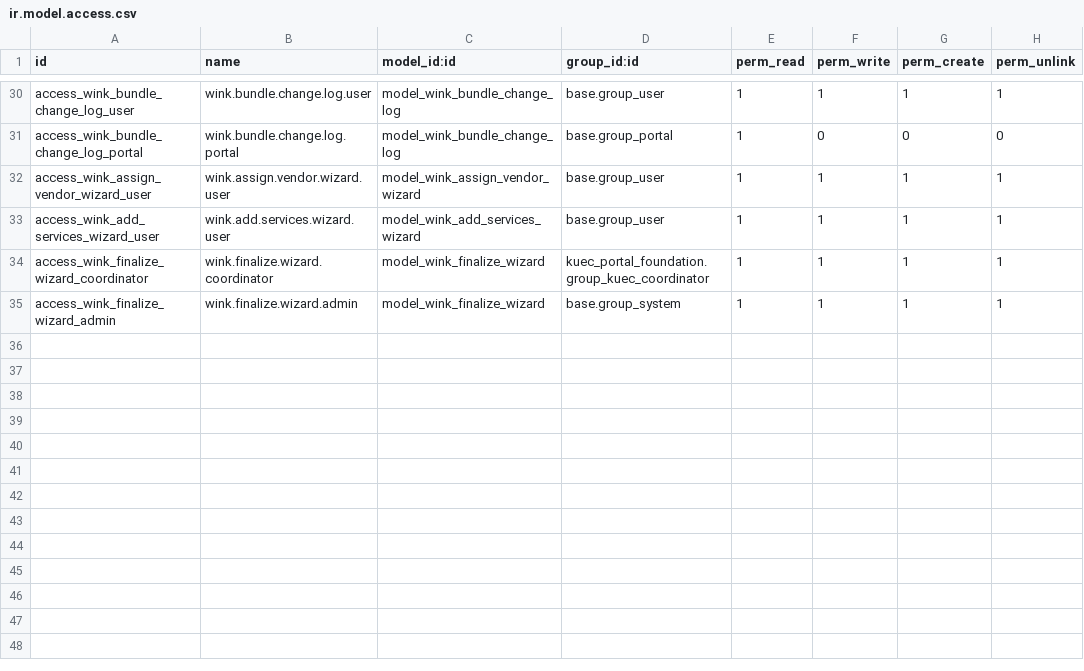
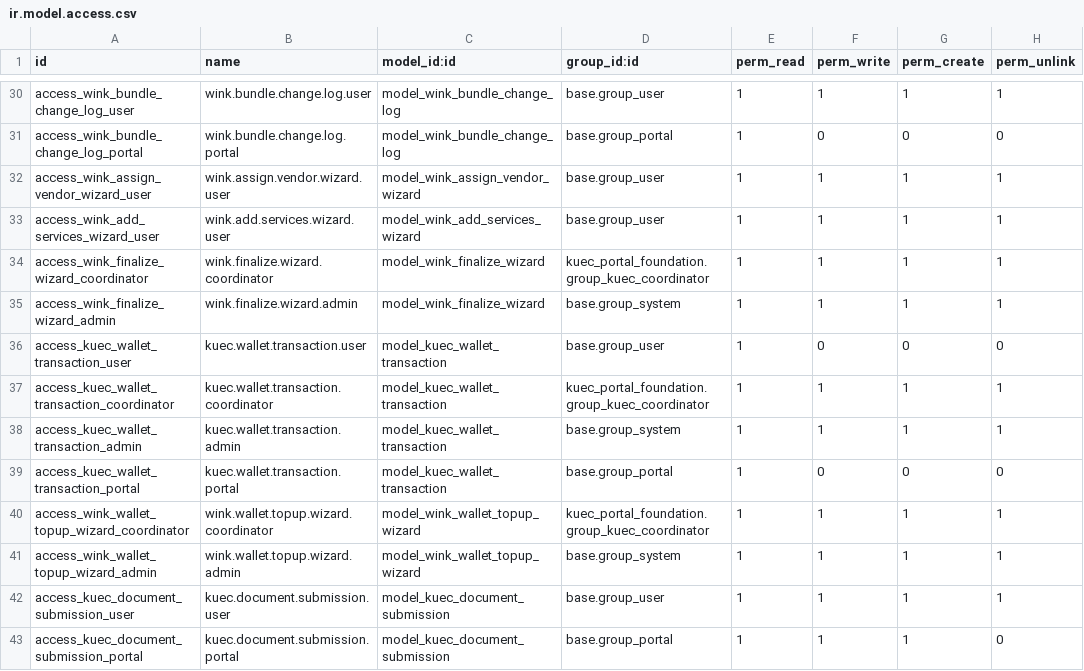
Before and after one commit to m-sankar-kaizen/kuec-wink, a CSV file: kuec_service_catalogue/security/ir.model.access.csv, drawn as a sheet; only a part is shown, gaps mark what is left out; the diff names each change by its address in the sheet, - before the commit and + after, or states it on an @@ line.

```diff
--- a/kuec_service_catalogue/security/ir.model.access.csv
+++ b/kuec_service_catalogue/security/ir.model.access.csv
+row 36: access_kuec_wallet_transaction_user | kuec.wallet.transaction.user | model_kuec_wallet_transaction | base.group_user | 1 | 0 | 0 | 0
+row 37: access_kuec_wallet_transaction_coordinator | kuec.wallet.transaction.coordinator | model_kuec_wallet_transaction | kuec_portal_foundation.group_kuec_coordinator | 1 | 1 | 1 | 1
+row 38: access_kuec_wallet_transaction_admin | kuec.wallet.transaction.admin | model_kuec_wallet_transaction | base.group_system | 1 | 1 | 1 | 1
+row 39: access_kuec_wallet_transaction_portal | kuec.wallet.transaction.portal | model_kuec_wallet_transaction | base.group_portal | 1 | 0 | 0 | 0
+row 40: access_wink_wallet_topup_wizard_coordinator | wink.wallet.topup.wizard.coordinator | model_wink_wallet_topup_wizard | kuec_portal_foundation.group_kuec_coordinator | 1 | 1 | 1 | 1
+row 41: access_wink_wallet_topup_wizard_admin | wink.wallet.topup.wizard.admin | model_wink_wallet_topup_wizard | base.group_system | 1 | 1 | 1 | 1
+row 42: access_kuec_document_submission_user | kuec.document.submission.user | model_kuec_document_submission | base.group_user | 1 | 1 | 1 | 1
+row 43: access_kuec_document_submission_portal | kuec.document.submission.portal | model_kuec_document_submission | base.group_portal | 1 | 1 | 1 | 0
```
Also changed, not shown: 3 other files.
